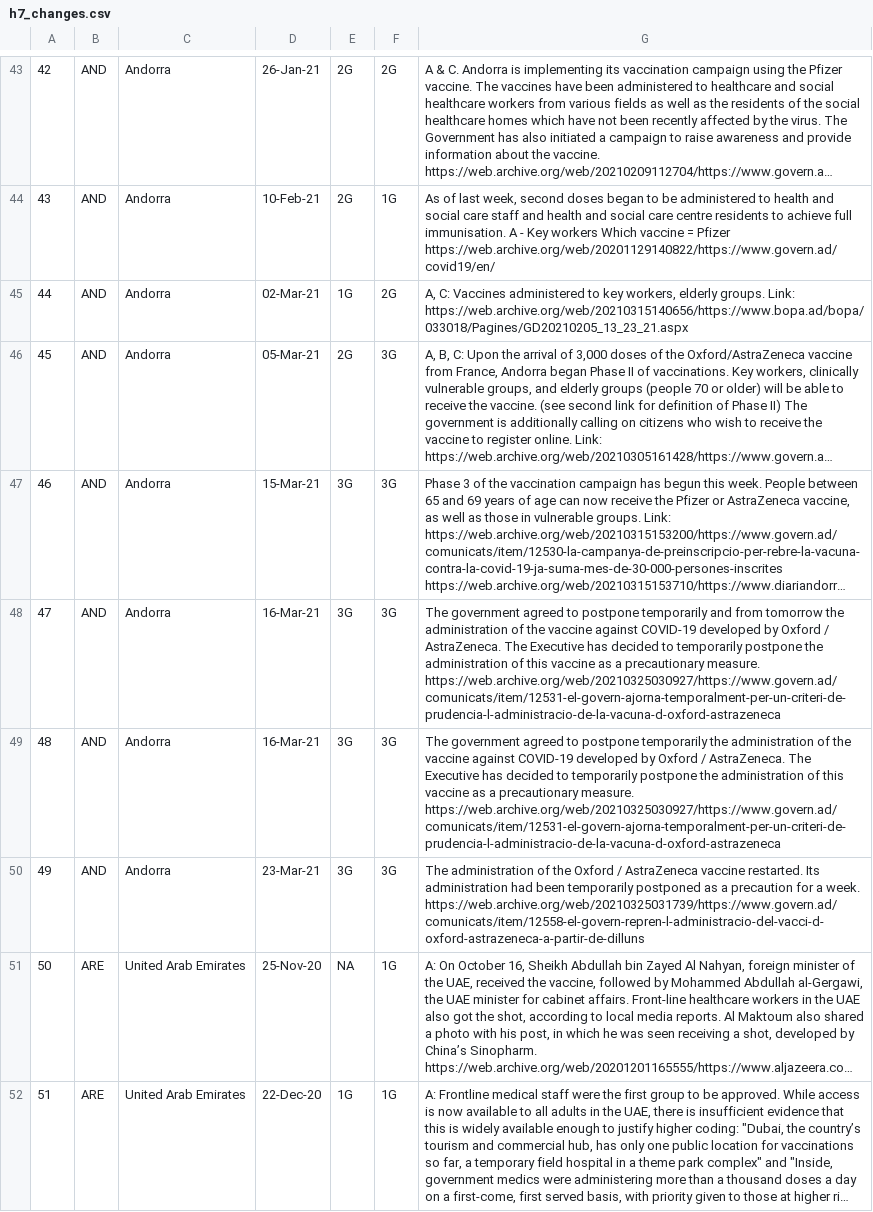
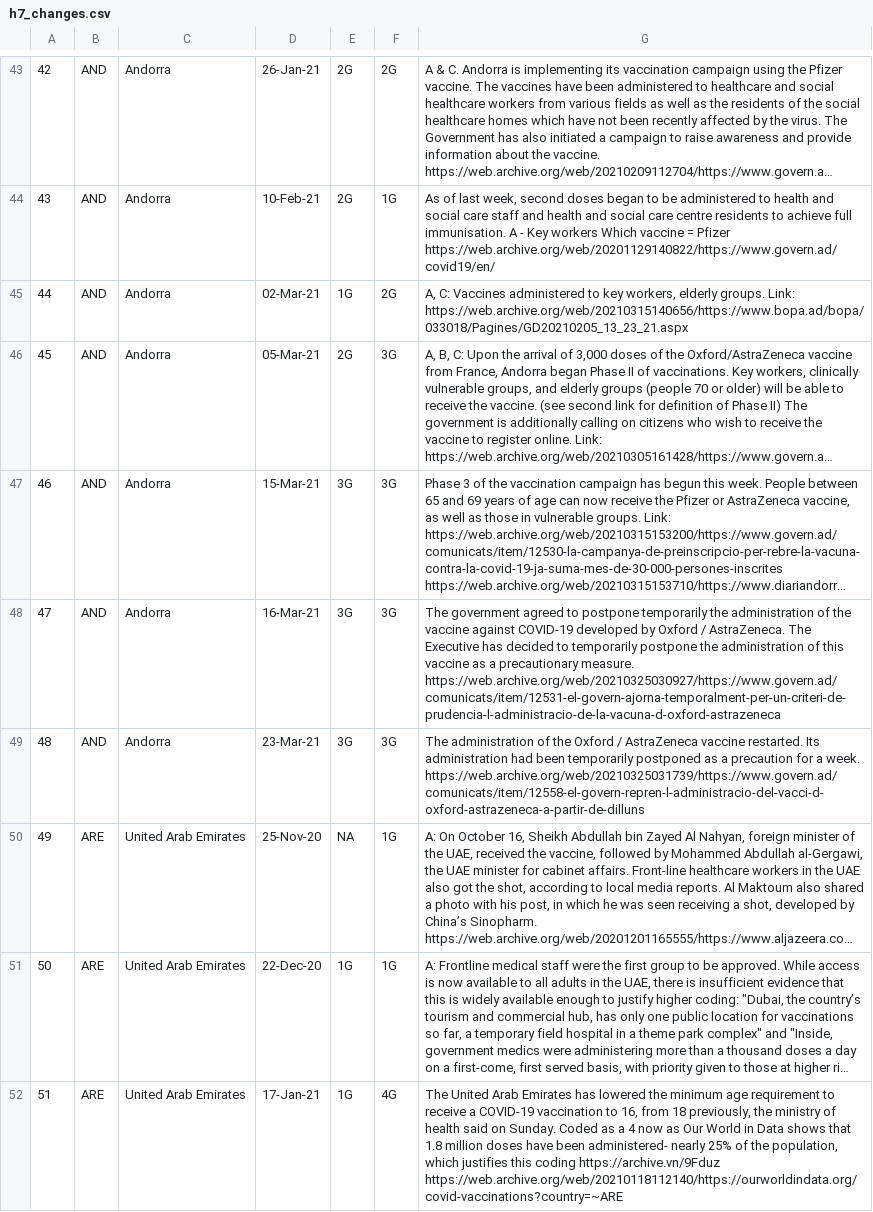
Before and after one commit to saptahash/BSGtracker_analysis, a CSV file: data/h7_changes.csv, drawn as a sheet; only a part is shown, gaps mark what is left out; the shorter side is filled out with more unchanged rows; long unchanged cells end in …; removed rows and columns are numbered as before the commit, all else as after; the diff names each change by its address in the sheet, - before the commit and + after, or states it on an @@ line.

```diff
--- a/data/h7_changes.csv
+++ b/data/h7_changes.csv
-row 48: 47 | AND | Andorra | 16-Mar-21 | 3G | 3G | The government agreed to postpone temporarily and from tomorrow the administration of the vaccine against COVID-19 developed by Oxford / AstraZeneca. The Executive has decided to temporarily postpone the administration of this vaccine as a precautionary measure. https://web.archive.org/web/20210325030927/https://www.govern.ad/comunicats/item/12531-el-govern-ajorna-temporalment-per-un-criteri-de-prudencia-l-administracio-de-la-vacuna-d-oxford-astrazeneca
@@ column A renumbered from row 48 down @@
```
